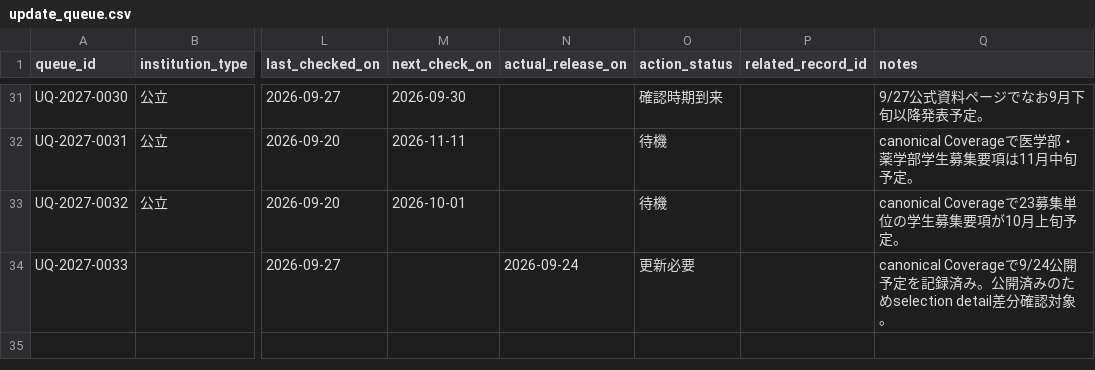
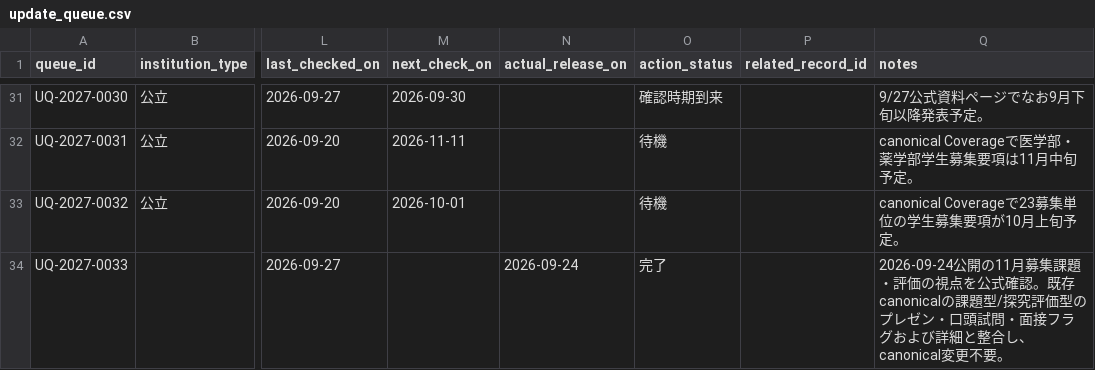
Before and after one commit to toshi123/early-admissions-db, a CSV file: data/operations/update_queue.csv, drawn as a sheet; only a part is shown, gaps mark what is left out; the diff names each change by its address in the sheet, - before the commit and + after, or states it on an @@ line.

Commit message:
Close Kanto Gakuin 11月募集 publication check

```diff
--- a/data/operations/update_queue.csv
+++ b/data/operations/update_queue.csv
-O34 (action_status): 更新必要
+O34 (action_status): 完了
-Q34 (notes): canonical Coverageで9/24公開予定を記録済み。公開済みのためselection detail差分確認対象。
+Q34 (notes): 2026-09-24公開の11月募集課題・評価の視点を公式確認。既存canonicalの課題型/探究評価型のプレゼン・口頭試問・面接フラグおよび詳細と整合し、canonical変更不要。
```
